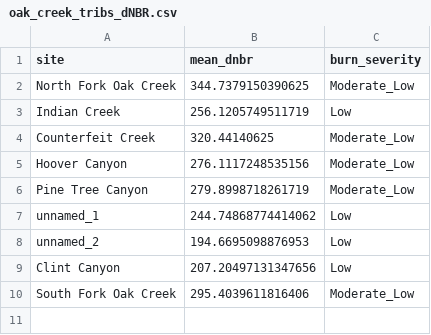
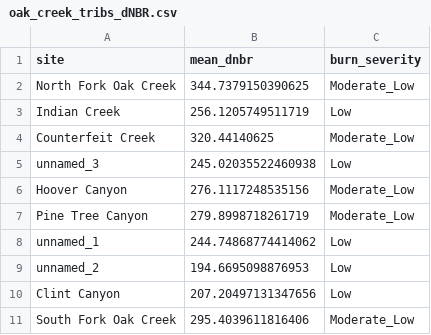
Before and after one commit to river-corridors-sfa/rc_sfa-fire-watch, a CSV file: Retreat_Fire_2024/output_for_analysis/01_Identify_impacted_watersheds/oak_creek_tribs_dNBR.csv, drawn as a sheet.

```diff
--- a/Retreat_Fire_2024/output_for_analysis/01_Identify_impacted_watersheds/oak_creek_tribs_dNBR.csv
+++ b/Retreat_Fire_2024/output_for_analysis/01_Identify_impacted_watersheds/oak_creek_tribs_dNBR.csv
@@ -4,2 +4,3 @@ Indian Creek,256.1205749511719,Low
 Counterfeit Creek,320.44140625,Moderate_Low
+unnamed_3,245.02035522460938,Low
 Hoover Canyon,276.1117248535156,Moderate_Low
```
Also changed, not shown: Retreat_Fire_2024/site_selection/Site_List_8_19_2024.csv, 24 other files.
